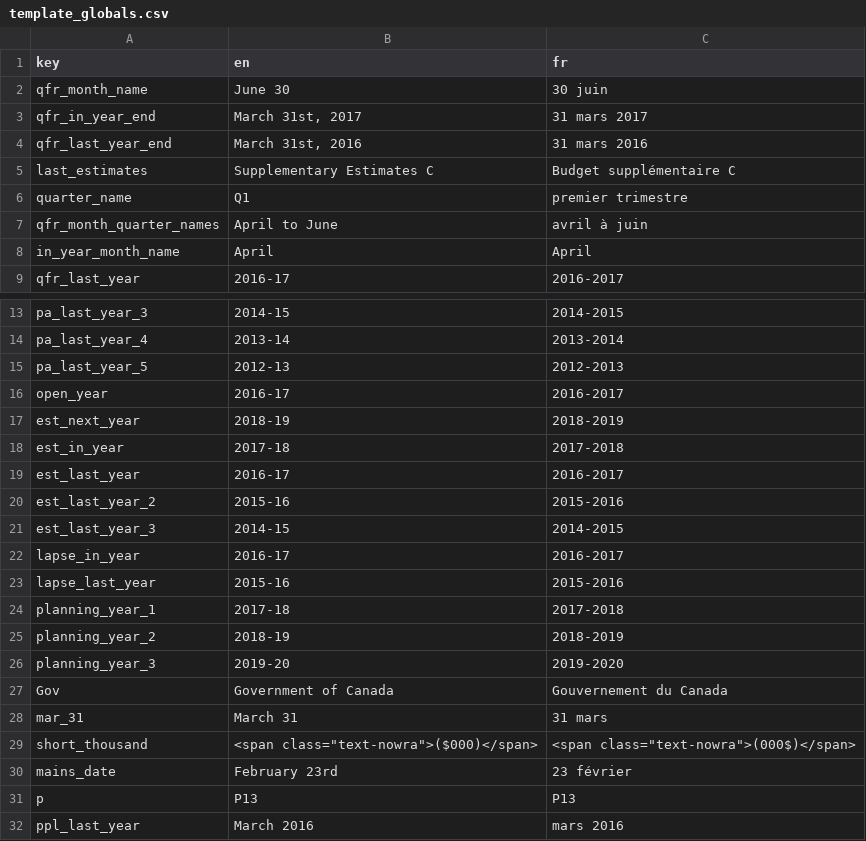
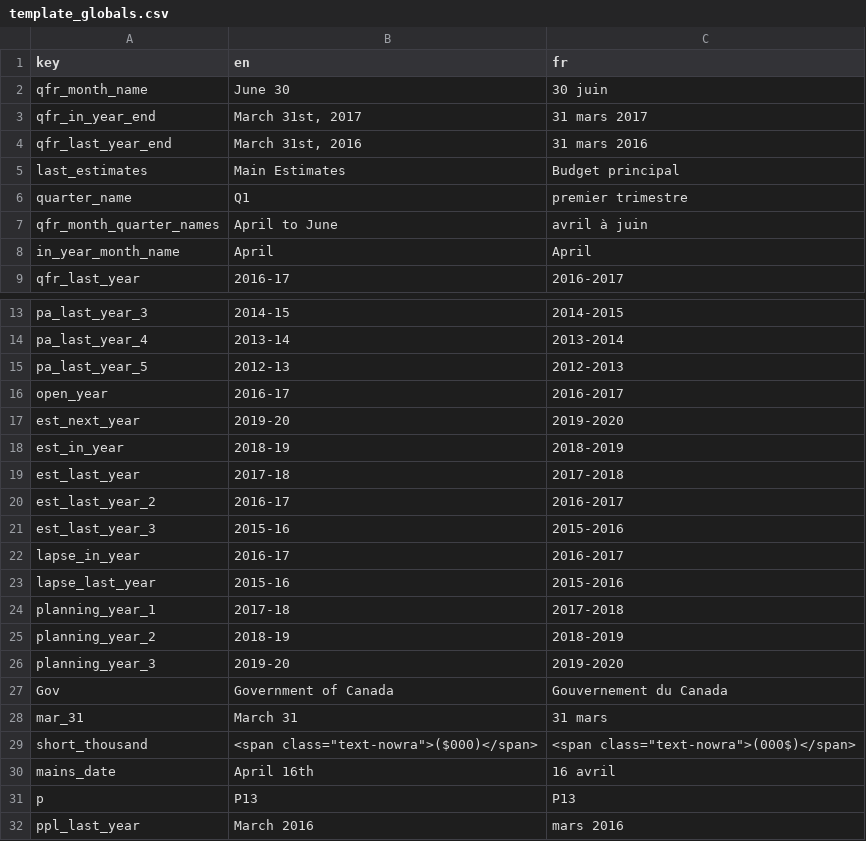
Before and after one commit to TBS-EACPD/infobase, a CSV file: src/common_text/template_globals.csv, drawn as a sheet; only a part is shown, gaps mark what is left out.

Commit message:
bunch of text fixes and panel tweaks for mains

```diff
--- a/src/common_text/template_globals.csv
+++ b/src/common_text/template_globals.csv
@@ -4,3 +4,3 @@ qfr_in_year_end,"March 31st, 2017",31 mars 2017
 qfr_last_year_end,"March 31st, 2016",31 mars 2016
-last_estimates,Supplementary Estimates C,Budget supplémentaire C
+last_estimates,Main Estimates,Budget principal
 quarter_name,Q1,premier trimestre
@@ -16,7 +16,7 @@ pa_last_year_5,2012-13,2012-2013
 open_year,2016-17,2016-2017
-est_next_year,2018-19,2018-2019
-est_in_year,2017-18,2017-2018
-est_last_year,2016-17,2016-2017
-est_last_year_2,2015-16,2015-2016
-est_last_year_3,2014-15,2014-2015
+est_next_year,2019-20,2019-2020
+est_in_year,2018-19,2018-2019
+est_last_year,2017-18,2017-2018
+est_last_year_2,2016-17,2016-2017
+est_last_year_3,2015-16,2015-2016
 lapse_in_year,2016-17,2016-2017
@@ -29,3 +29,3 @@ mar_31,March 31,31 mars
 short_thousand," <span class=""text-nowra"">($000)</span> "," <span class=""text-nowra"">(000$)</span>"
-mains_date,February 23rd,23 février
+mains_date,April 16th,16 avril
 p,P13,P13
```
Also changed, not shown: 5 other files.
